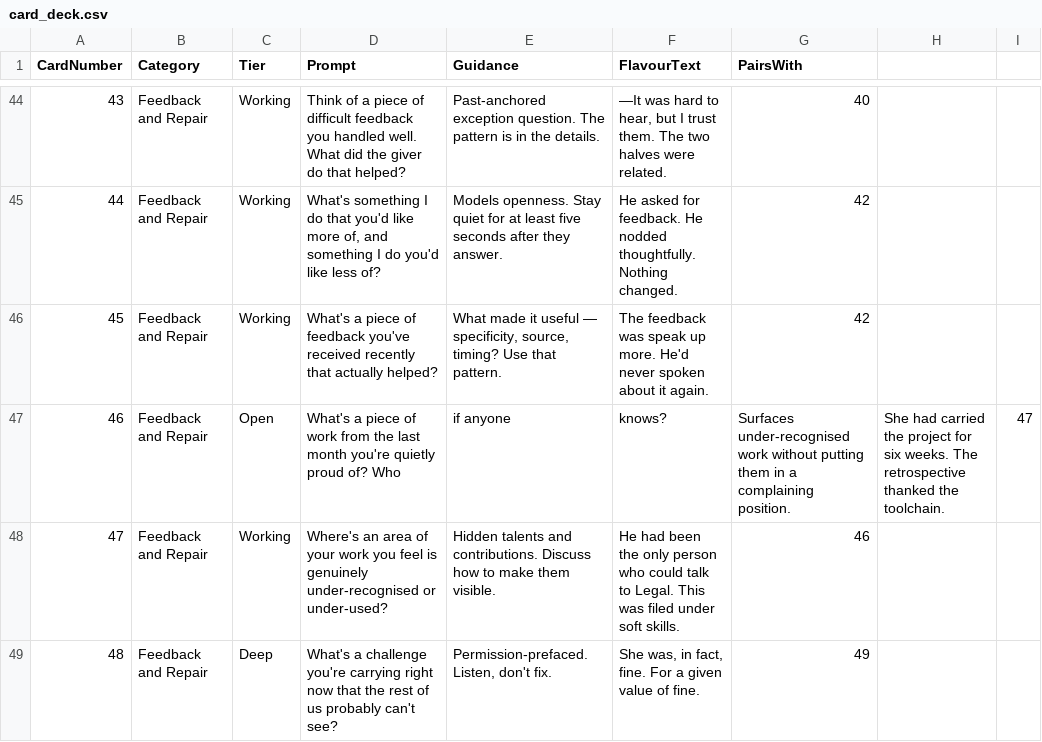
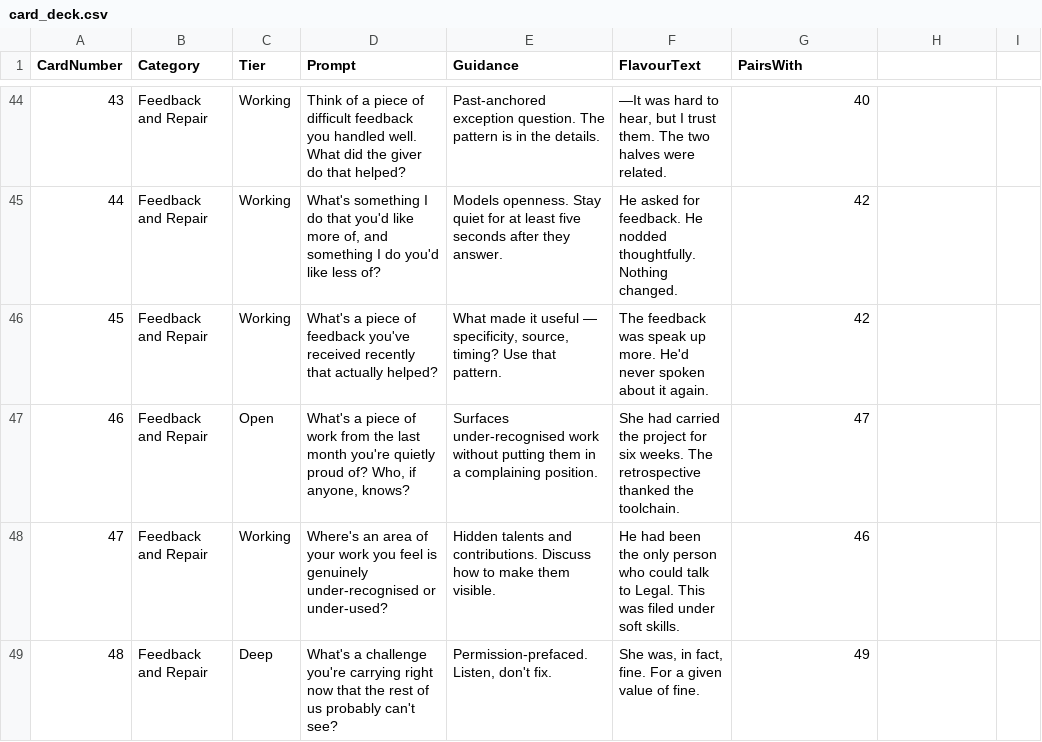
Before and after one commit to kayoslab/Open-Hand, a CSV file: Input/card_deck.csv, drawn as a sheet; only a part is shown, gaps mark what is left out.

```diff
--- a/Input/card_deck.csv
+++ b/Input/card_deck.csv
@@ -46,3 +46,3 @@ CardNumber,Category,Tier,Prompt,Guidance,FlavourText,PairsWith
 45,Feedback and Repair,Working,What's a piece of feedback you've received recently that actually helped?,"What made it useful — specificity, source, timing? Use that pattern.","The feedback was speak up more. He'd never spoken about it again.",42
-46,Feedback and Repair,Open,What's a piece of work from the last month you're quietly proud of? Who, if anyone, knows?,"Surfaces under-recognised work without putting them in a complaining position.","She had carried the project for six weeks. The retrospective thanked the toolchain.",47
+46,Feedback and Repair,Open,"What's a piece of work from the last month you're quietly proud of? Who, if anyone, knows?","Surfaces under-recognised work without putting them in a complaining position.","She had carried the project for six weeks. The retrospective thanked the toolchain.",47
 47,Feedback and Repair,Working,Where's an area of your work you feel is genuinely under-recognised or under-used?,"Hidden talents and contributions. Discuss how to make them visible.","He had been the only person who could talk to Legal. This was filed under soft skills.",46
```
Also changed, not shown: 6 other files.
